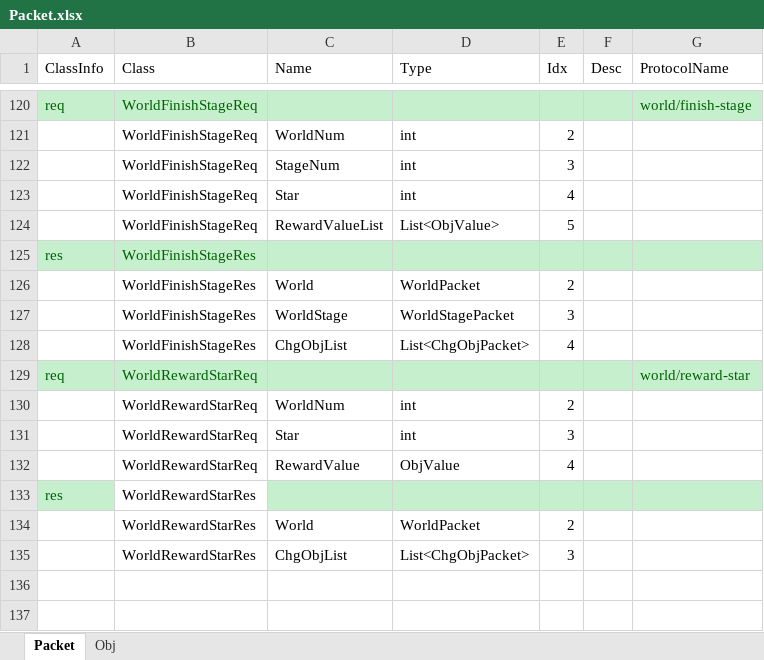
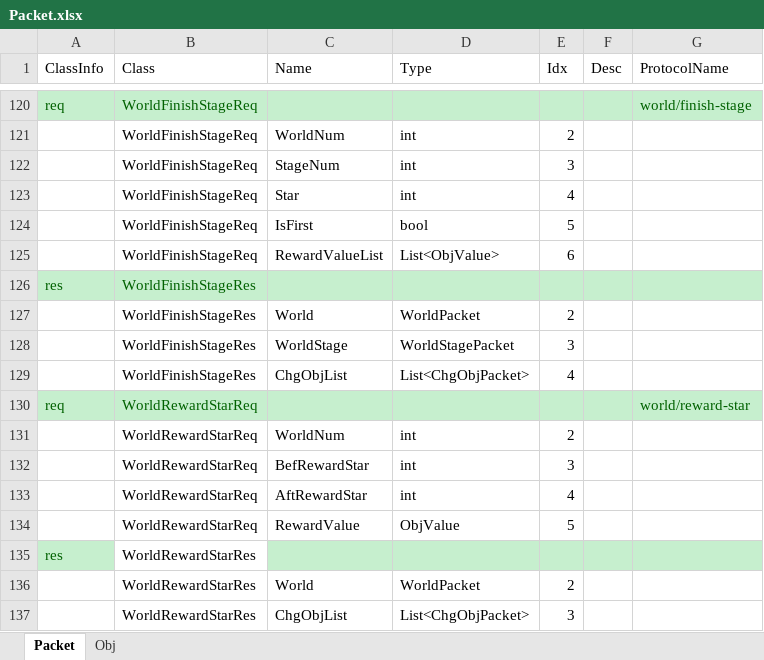
Before and after one commit to Kimseogyoung/AspNetGameServerStudy, an Excel workbook: Data/Excel/Packet/Packet.xlsx, sheet Packet, drawn as a sheet; only a part is shown, gaps mark what is left out; values as stored, in another font and other column widths than the file's, no borders; addresses are those after the commit; the diff names each change by its address in the sheet, - before the commit and + after, or states it on an @@ line.

Commit message:
Stage api 간단 구현 (수정필요)`
다음 할일 - 스테이지 api (FlagHelper, Proto MK기능)
미래 목표 - 킹덤, 쿠키, 스테이지, 실시간 컨텐츠(협동전, 살짝 창작)1개만 간단히 구축 (클라 포함)

```diff
--- a/Data/Excel/Packet/Packet.xlsx (sheet Packet)
+++ b/Data/Excel/Packet/Packet.xlsx (sheet Packet)
+row 124:  | WorldFinishStageReq | IsFirst | bool | 5
-E125 (Idx): 5
+E125 (Idx): 6
-C132 (Name): Star
+C132 (Name): BefRewardStar
+row 133:  | WorldRewardStarReq | AftRewardStar | int | 4
-E134 (Idx): 4
+E134 (Idx): 5
```
Also changed, not shown: 10 other files.
